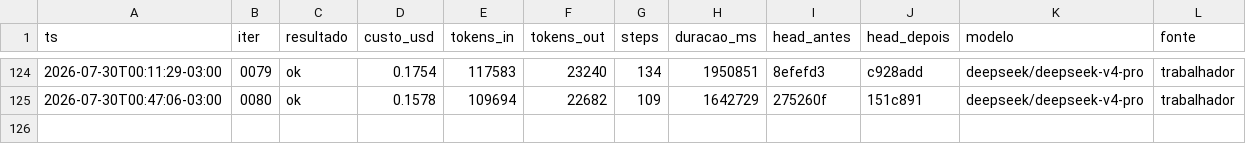
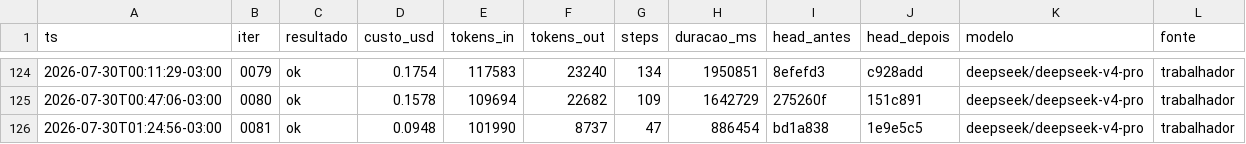
Before and after one commit to Deivison-Costaa/psx-rs, a CSV file: docs/metricas.csv, drawn as a sheet; only a part is shown, gaps mark what is left out; the diff names each change by its address in the sheet, - before the commit and + after, or states it on an @@ line.

Commit message:
docs(metricas): incorpora linhas pendentes - auto-remediacao do loop

```diff
--- a/docs/metricas.csv
+++ b/docs/metricas.csv
+row 126: 2026-07-30T01:24:56-03:00 | 0081 | ok | 0.0948 | 101990 | 8737 | 47 | 886454 | bd1a838 | 1e9e5c5 | deepseek/deepseek-v4-pro | trabalhador
```
